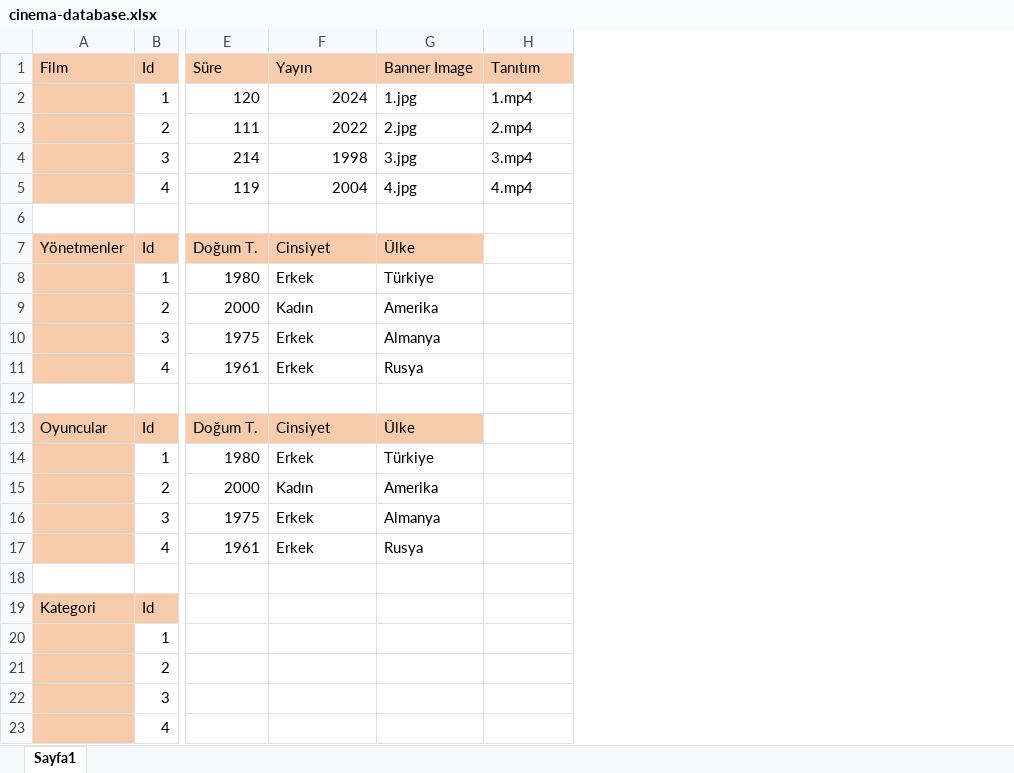
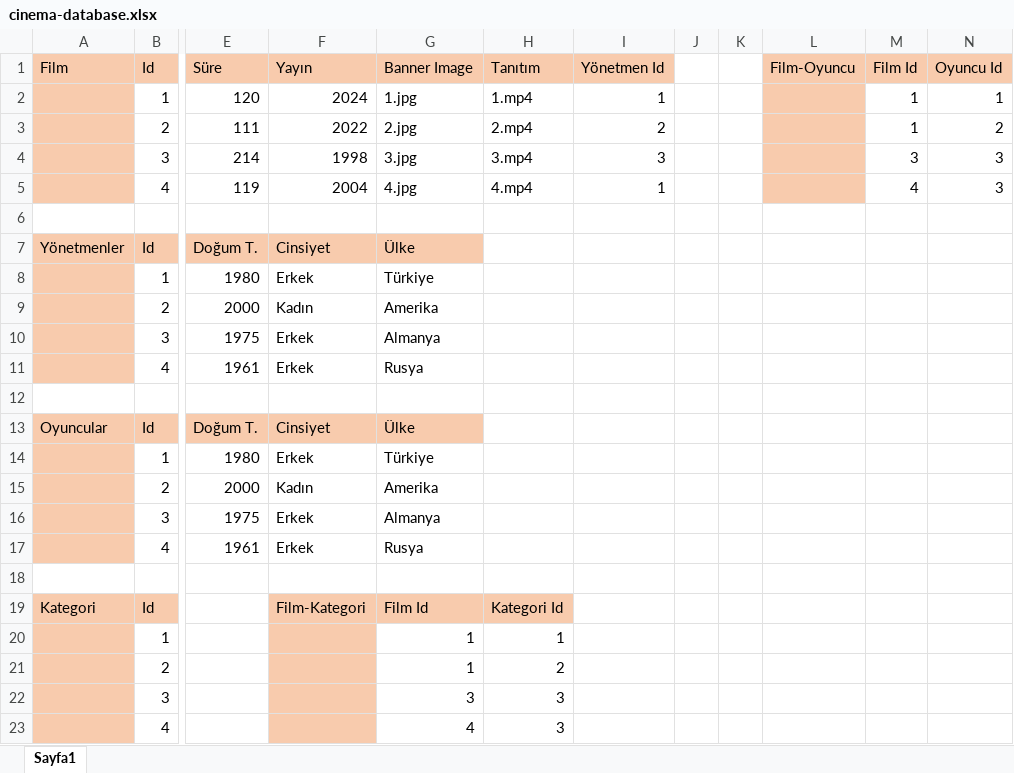
Before and after one commit to poyrazavsever/database-app, an Excel workbook: cinema-database.xlsx, sheet Sayfa1, drawn as a sheet; only a part is shown, gaps mark what is left out; values as stored, in another font and other column widths than the file's, no borders; the diff names each change by its address in the sheet, - before the commit and + after, or states it on an @@ line.

Commit message:
feat: relationships established

```diff
--- a/cinema-database.xlsx (sheet Sayfa1)
+++ b/cinema-database.xlsx (sheet Sayfa1)
+column I (Yönetmen Id), rows 2-5: 1 | 2 | 3 | 1
+column J, empty
+column K, empty
+column L (Film-Oyuncu), empty
+column M (Film Id), rows 2-5: 1 | 1 | 3 | 4
+column N (Oyuncu Id), rows 2-5: 1 | 2 | 3 | 3
-F19 (Yayın): (empty)
+F19 (Yayın): Film-Kategori
-F19:H19 fill: none
+F19:H19 fill: #F8CBAD
-G19 (Banner Image): (empty)
+G19 (Banner Image): Film Id
-H19 (Tanıtım): (empty)
+H19 (Tanıtım): Kategori Id
-F20:F23 fill: none
+F20:F23 fill: #F8CBAD
-G20:G21 (Banner Image): (empty)
+G20:G21 (Banner Image): 1
-H20 (Tanıtım): (empty)
+H20 (Tanıtım): 1
-H21 (Tanıtım): (empty)
+H21 (Tanıtım): 2
-G22 (Banner Image): (empty)
+G22 (Banner Image): 3
-H22:H23 (Tanıtım): (empty)
+H22:H23 (Tanıtım): 3
-G23 (Banner Image): (empty)
+G23 (Banner Image): 4
```
